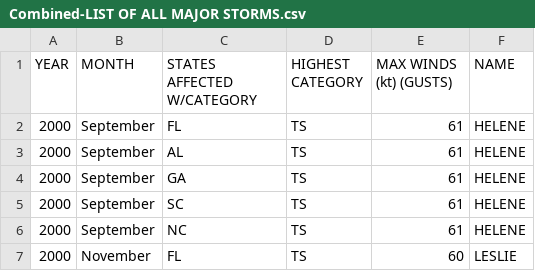
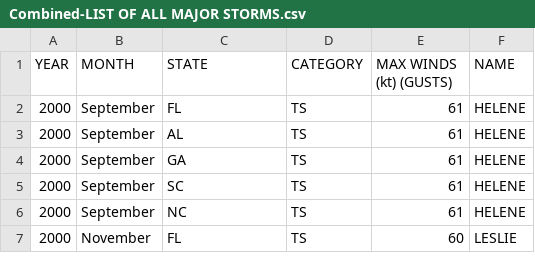
Before and after one commit to mtoquinn/BigData-Fall-2018, a CSV file: Data Sources/Weather/STORM_DATA/Combined-LIST OF ALL MAJOR STORMS.csv, drawn as a sheet; only a part is shown.

```diff
--- a/Data Sources/Weather/STORM_DATA/Combined-LIST OF ALL MAJOR STORMS.csv
+++ b/Data Sources/Weather/STORM_DATA/Combined-LIST OF ALL MAJOR STORMS.csv
@@ -1,2 +1,2 @@
-YEAR,MONTH,STATES AFFECTED W/CATEGORY,HIGHEST CATEGORY,MAX WINDS (kt) (GUSTS),NAME
+YEAR,MONTH,STATE,CATEGORY,MAX WINDS (kt) (GUSTS),NAME
 2000,September,FL,TS,61,HELENE
```
Also changed, not shown: Data Sources/Weather/STORM_DATA/Hurricane-LIST OF HURRICANES.csv, Data Sources/Weather/STORM_DATA/Tropical Storms-LIST OF TROPICAL STORMS.csv.
